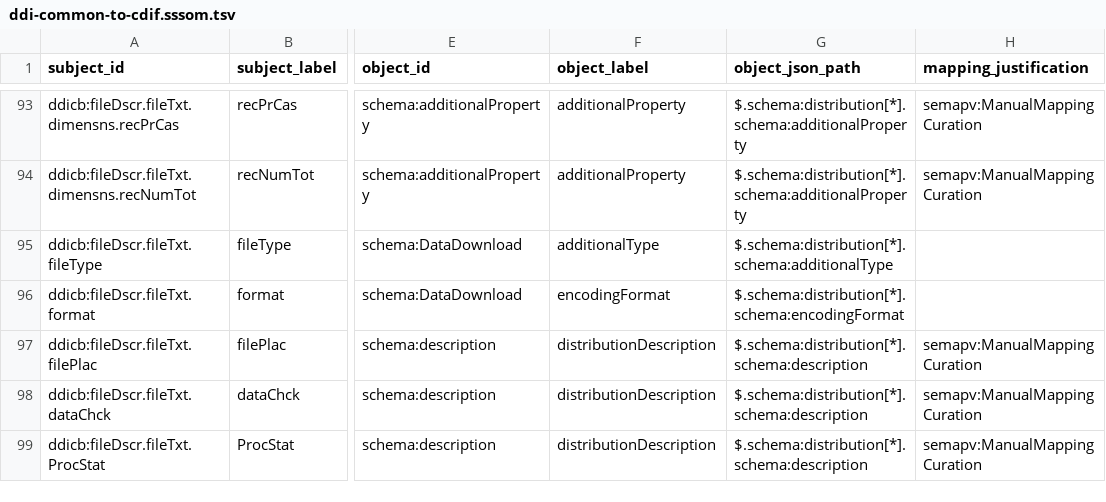
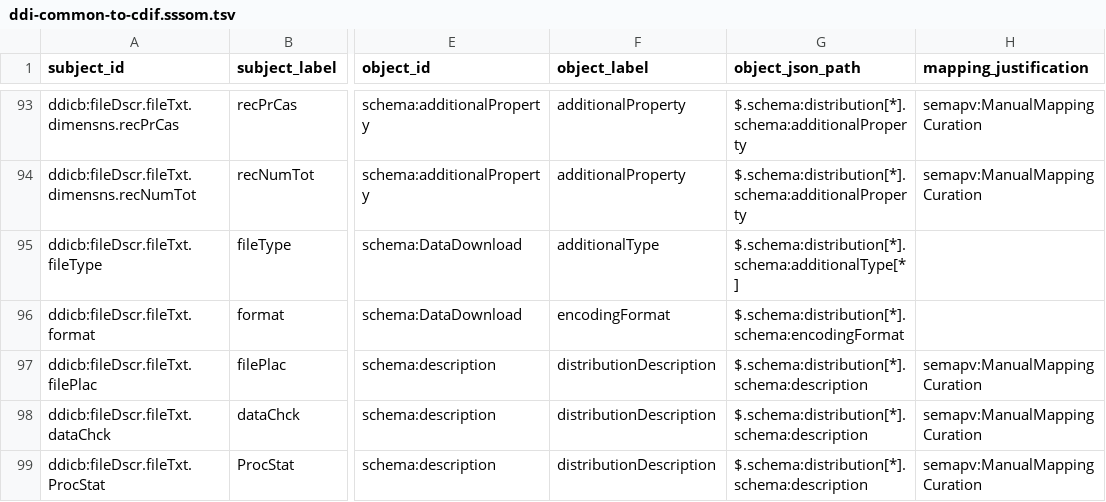
Before and after one commit to Cross-Domain-Interoperability-Framework/converters, a TSV file: mappings/ddi-common-to-cdif.sssom.tsv, drawn as a sheet; only a part is shown, gaps mark what is left out; the diff names each change by its address in the sheet, - before the commit and + after, or states it on an @@ line.

```diff
--- a/mappings/ddi-common-to-cdif.sssom.tsv
+++ b/mappings/ddi-common-to-cdif.sssom.tsv
-G95 (object_json_path): $.schema:distribution[*].schema:additionalType
+G95 (object_json_path): $.schema:distribution[*].schema:additionalType[*]
```
Also changed, not shown: 2 other files.
